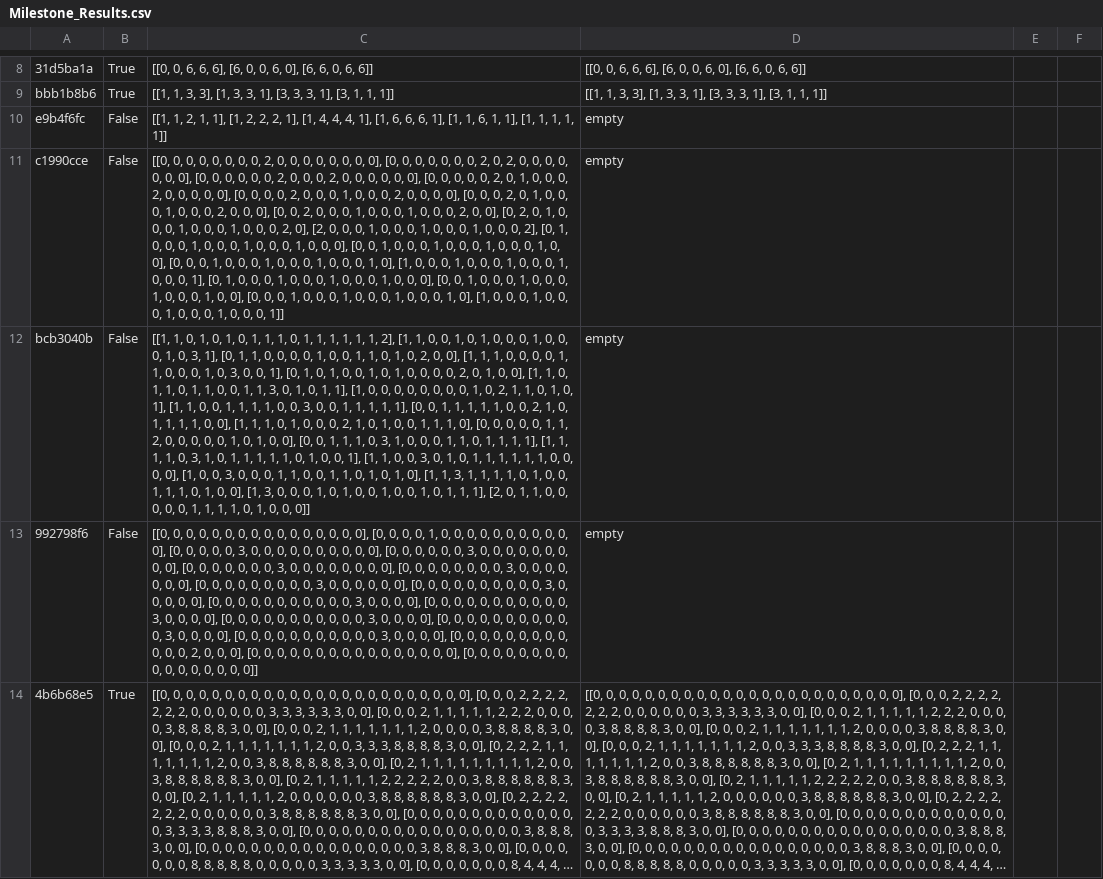
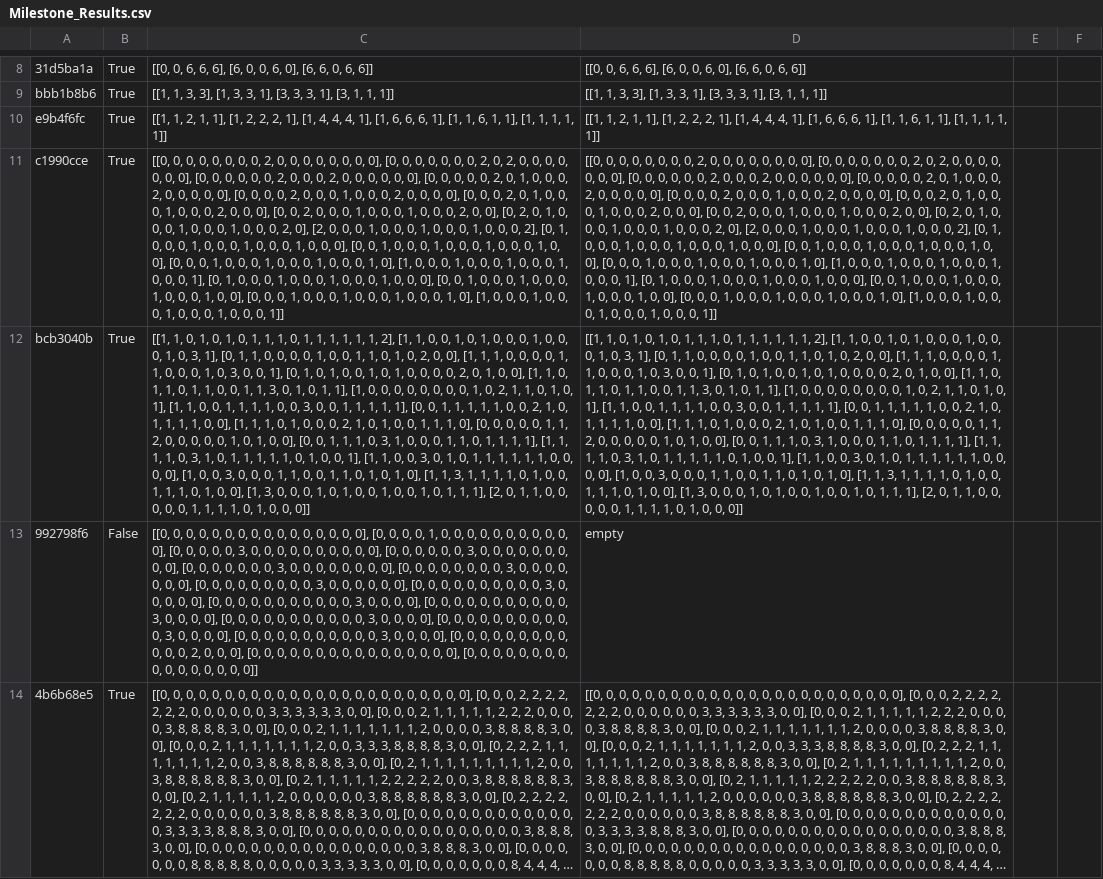
Before and after one commit to hboo0507/CS7637_Assignment1, a CSV file: Arc_Agi_export/ArcAgi_StarterCode_v1.3.0/Milestone_Results.csv, drawn as a sheet; only a part is shown, gaps mark what is left out; long unchanged cells end in …; the diff names each change by its address in the sheet, - before the commit and + after, or states it on an @@ line.

```diff
--- a/Arc_Agi_export/ArcAgi_StarterCode_v1.3.0/Milestone_Results.csv
+++ b/Arc_Agi_export/ArcAgi_StarterCode_v1.3.0/Milestone_Results.csv
-B10:B12: False
+B10:B12: True
-D10: empty
+D10: [[1, 1, 2, 1, 1], [1, 2, 2, 2, 1], [1, 4, 4, 4, 1], [1, 6, 6, 6, 1], [1, 1, 6, 1, 1], [1, 1, 1, 1, 1]]
-D11: empty
+D11: [[0, 0, 0, 0, 0, 0, 0, 0, 2, 0, 0, 0, 0, 0, 0, 0, 0], [0, 0, 0, 0, 0, 0, 0, 2, 0, 2, 0, 0, 0, 0, 0, 0, 0], [0, 0, 0, 0, 0, 0, 2, 0, 0, 0, 2, 0, 0, 0, 0, 0, 0], [0, 0, 0, 0, 0, 2, 0, 1, 0, 0, 0, 2, 0, 0, 0, 0, 0], [0, 0, 0, 0, 2, 0, 0, 0, 1, 0, 0, 0, 2, 0, 0, 0, 0], [0, 0, 0, 2, 0, 1, 0, 0, 0, 1, 0, 0, 0, 2, 0, 0, 0], [0, 0, 2, 0, 0, 0, 1, 0, 0, 0, 1, 0, 0, 0, 2, 0, 0], [0, 2, 0, 1, 0, 0, 0, 1, 0, 0, 0, 1, 0, 0, 0, 2, 0], [2, 0, 0, 0, 1, 0, 0, 0, 1, 0, 0, 0, 1, 0, 0, 0, 2], [0, 1, 0, 0, 0, 1, 0, 0, 0, 1, 0, 0, 0, 1, 0, 0, 0], [0, 0, 1, 0, 0, 0, 1, 0, 0, 0, 1, 0, 0, 0, 1, 0, 0], [0, 0, 0, 1, 0, 0, 0, 1, 0, 0, 0, 1, 0, 0, 0, 1, 0], [1, 0, 0, 0, 1, 0, 0, 0, 1, 0, 0, 0, 1, 0, 0, 0, 1], [0, 1, 0, 0, 0, 1, 0, 0, 0, 1, 0, 0, 0, 1, 0, 0, 0], [0, 0, 1, 0, 0, 0, 1, 0, 0, 0, 1, 0, 0, 0, 1, 0, 0], [0, 0, 0, 1, 0, 0, 0, 1, 0, 0, 0, 1, 0, 0, 0, 1, 0], [1, 0, 0, 0, 1, 0, 0, 0, 1, 0, 0, 0, 1, 0, 0, 0, 1]]
-D12: empty
+D12: [[1, 1, 0, 1, 0, 1, 0, 1, 1, 1, 0, 1, 1, 1, 1, 1, 1, 2], [1, 1, 0, 0, 1, 0, 1, 0, 0, 0, 1, 0, 0, 0, 1, 0, 3, 1], [0, 1, 1, 0, 0, 0, 0, 1, 0, 0, 1, 1, 0, 1, 0, 2, 0, 0], [1, 1, 1, 0, 0, 0, 0, 1, 1, 0, 0, 0, 1, 0, 3, 0, 0, 1], [0, 1, 0, 1, 0, 0, 1, 0, 1, 0, 0, 0, 0, 2, 0, 1, 0, 0], [1, 1, 0, 1, 1, 0, 1, 1, 0, 0, 1, 1, 3, 0, 1, 0, 1, 1], [1, 0, 0, 0, 0, 0, 0, 0, 0, 1, 0, 2, 1, 1, 0, 1, 0, 1], [1, 1, 0, 0, 1, 1, 1, 1, 0, 0, 3, 0, 0, 1, 1, 1, 1, 1], [0, 0, 1, 1, 1, 1, 1, 0, 0, 2, 1, 0, 1, 1, 1, 1, 0, 0], [1, 1, 1, 0, 1, 0, 0, 0, 2, 1, 0, 1, 0, 0, 1, 1, 1, 0], [0, 0, 0, 0, 0, 1, 1, 2, 0, 0, 0, 0, 0, 1, 0, 1, 0, 0], [0, 0, 1, 1, 1, 0, 3, 1, 0, 0, 0, 1, 1, 0, 1, 1, 1, 1], [1, 1, 1, 1, 0, 3, 1, 0, 1, 1, 1, 1, 1, 0, 1, 0, 0, 1], [1, 1, 0, 0, 3, 0, 1, 0, 1, 1, 1, 1, 1, 1, 0, 0, 0, 0], [1, 0, 0, 3, 0, 0, 0, 1, 1, 0, 0, 1, 1, 0, 1, 0, 1, 0], [1, 1, 3, 1, 1, 1, 1, 0, 1, 0, 0, 1, 1, 1, 0, 1, 0, 0], [1, 3, 0, 0, 0, 1, 0, 1, 0, 0, 1, 0, 0, 1, 0, 1, 1, 1], [2, 0, 1, 1, 0, 0, 0, 0, 0, 1, 1, 1, 1, 0, 1, 0, 0, 0]]
```
Also changed, not shown: 2 other files.
